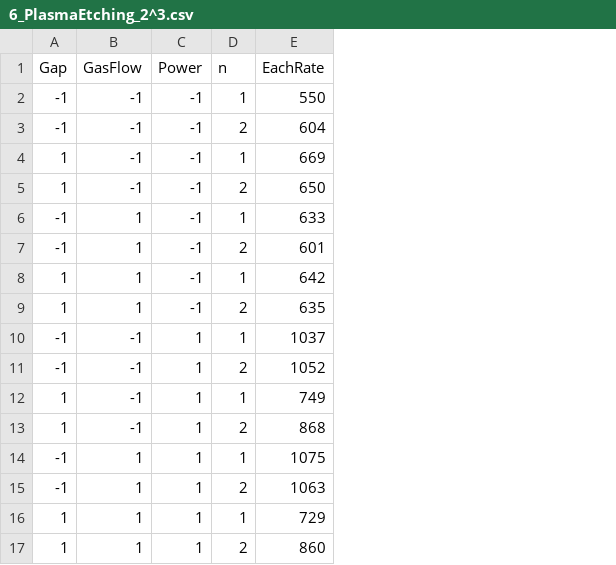
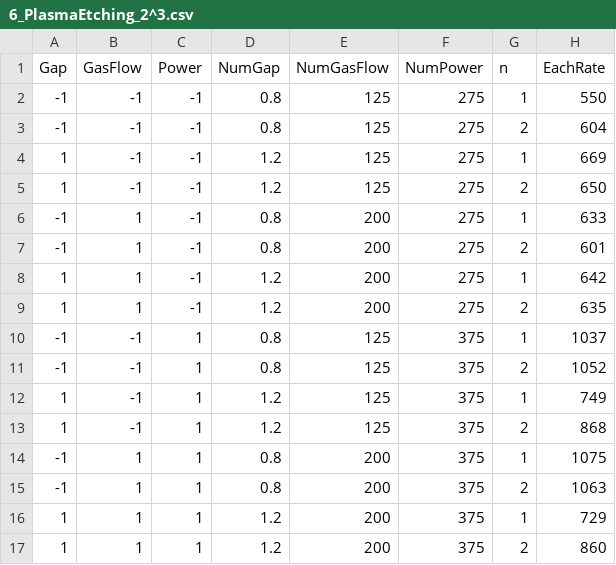
Before and after one commit to PingYangChen/ANOVA_Course_R_Code, a CSV file: data/6_PlasmaEtching_2^3.csv, drawn as a sheet; the diff names each change by its address in the sheet, - before the commit and + after, or states it on an @@ line.

```diff
--- a/data/6_PlasmaEtching_2^3.csv
+++ b/data/6_PlasmaEtching_2^3.csv
+column D (NumGap), rows 2-17: 0.8 | 0.8 | 1.2 | 1.2 | 0.8 | 0.8 | 1.2 | 1.2 | 0.8 | 0.8 | 1.2 | 1.2 | 0.8 | 0.8 | 1.2 | 1.2
+column E (NumGasFlow), rows 2-17: 125 | 125 | 125 | 125 | 200 | 200 | 200 | 200 | 125 | 125 | 125 | 125 | 200 | 200 | 200 | 200
+column F (NumPower), rows 2-17: 275 | 275 | 275 | 275 | 275 | 275 | 275 | 275 | 375 | 375 | 375 | 375 | 375 | 375 | 375 | 375
```
Also changed, not shown: data/6_Sidewall.csv, 4 other files.
